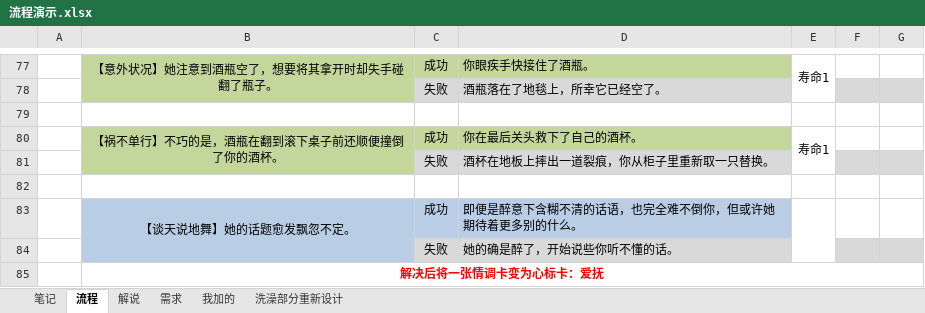
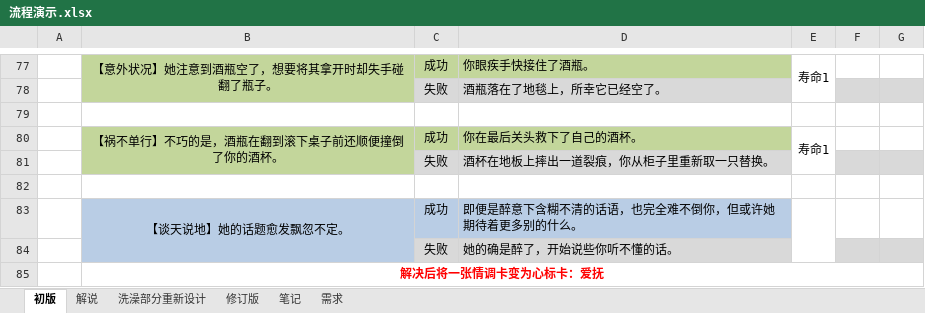
Before and after one commit to Fallshadow/R18HCard, an Excel workbook: Hcard配置表/流程演示.xlsx, sheet 初版, drawn as a sheet; only a part is shown, gaps mark what is left out; values as stored, in another font and other column widths than the file's, no borders; the diff names each change by its address in the sheet, - before the commit and + after, or states it on an @@ line.

```diff
--- a/Hcard配置表/流程演示.xlsx (sheet 初版)
+++ b/Hcard配置表/流程演示.xlsx (sheet 初版)
-sheet tab: 流程
+sheet tab: 初版
-sheet tab: 我加的
+sheet tab: 修订版
@@ sheet tab order changed: 初版 | 解说 | 洗澡部分重新设计 | 修订版 | 笔记 | 需求 @@
-B83: 【谈天说地舞】她的话题愈发飘忽不定。
+B83: 【谈天说地】她的话题愈发飘忽不定。
```
Also changed, not shown: sheet 修订版, Hcard配置表/dict_card.xlsx, Hcard配置表/dict_event.xlsx.
